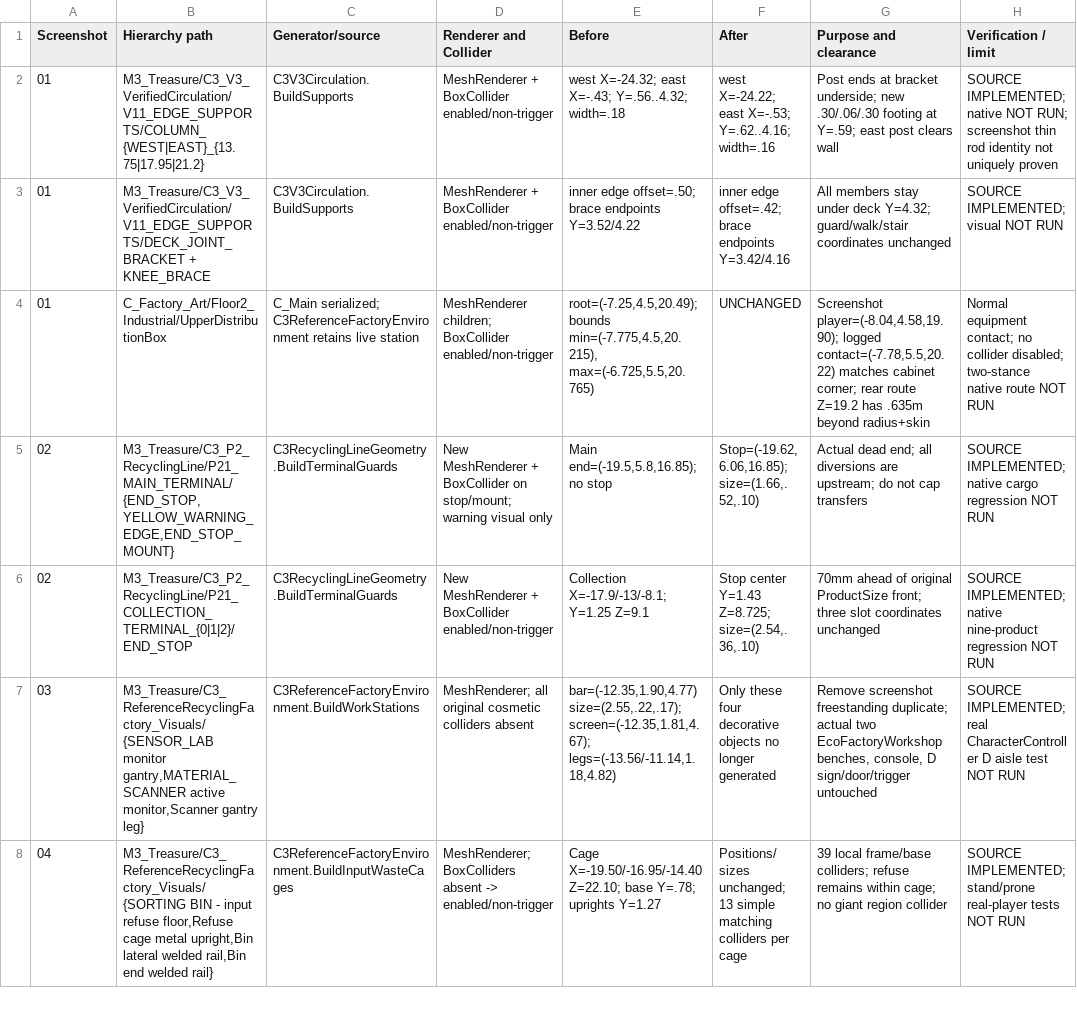
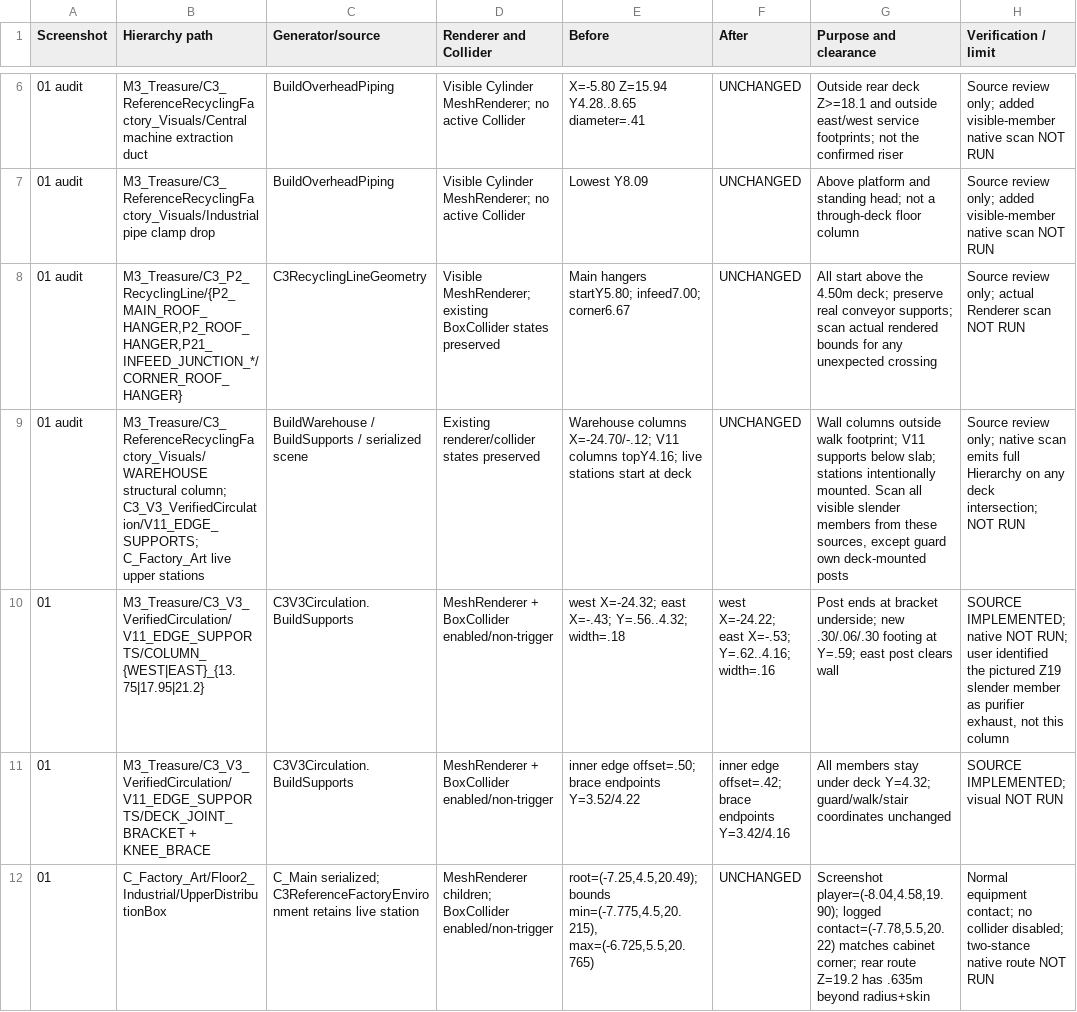
Before and after one commit to LinSean-ww/SDG-Adventure-Recycle, a CSV file: Assets/_Modules_/07_Docs/DevelopmentReports/V11_Phase21_ObjectMap.csv, drawn as a sheet; only a part is shown, gaps mark what is left out; the shorter side is filled out with more unchanged rows; addresses are those after the commit; the diff covers the shown part only; the diff names each change by its address in the sheet, - before the commit and + after, or states it on an @@ line.

Commit message:
fix(v11-p2): reroute purifier exhaust outside upper deck

```diff
--- a/Assets/_Modules_/07_Docs/DevelopmentReports/V11_Phase21_ObjectMap.csv
+++ b/Assets/_Modules_/07_Docs/DevelopmentReports/V11_Phase21_ObjectMap.csv
+row 6: 01 audit | M3_Treasure/C3_ReferenceRecyclingFactory_Visuals/Central machine extraction duct | BuildOverheadPiping | Visible Cylinder MeshRenderer; no active Collider | X=-5.80 Z=15.94 Y4.28..8.65 diameter=.41 | UNCHANGED | Outside rear deck Z>=18.1 and outside east/west service footprints; not the confirmed riser | Source review only; added visible-member native scan NOT RUN
+row 7: 01 audit | M3_Treasure/C3_ReferenceRecyclingFactory_Visuals/Industrial pipe clamp drop | BuildOverheadPiping | Visible Cylinder MeshRenderer; no active Collider | Lowest Y8.09 | UNCHANGED | Above platform and standing head; not a through-deck floor column | Source review only; added visible-member native scan NOT RUN
+row 8: 01 audit | M3_Treasure/C3_P2_RecyclingLine/{P2_MAIN_ROOF_HANGER,P2_ROOF_HANGER,P21_INFEED_JUNCTION_*/CORNER_ROOF_HANGER} | C3RecyclingLineGeometry | Visible MeshRenderer; existing BoxCollider states preserved | Main hangers startY5.80; infeed7.00; corner6.67 | UNCHANGED | All start above the 4.50m deck; preserve real conveyor supports; scan actual rendered bounds for any unexpected crossing | Source review only; actual Renderer scan NOT RUN
+row 9: 01 audit | M3_Treasure/C3_ReferenceRecyclingFactory_Visuals/WAREHOUSE structural column; C3_V3_VerifiedCirculation/V11_EDGE_SUPPORTS; C_Factory_Art live upper stations | BuildWarehouse / BuildSupports / serialized scene | Existing renderer/collider states preserved | Warehouse columns X=-24.70/-.12; V11 columns topY4.16; live stations start at deck | UNCHANGED | Wall columns outside walk footprint; V11 supports below slab; stations intentionally mounted. Scan all visible slender members from these sources, except guard own deck-mounted posts | Source review only; native scan emits full Hierarchy on any deck intersection; NOT RUN
-H10 (Verification / limit): …NOT RUN; screenshot thin rod identity not uniquely proven
+H10 (Verification / limit): …NOT RUN; user identified the pictured Z19 slender member as purifier exhaust, not this column
```
Also changed, not shown: 4 added rows and 1 edited cell elsewhere in this file, 3 other files.
